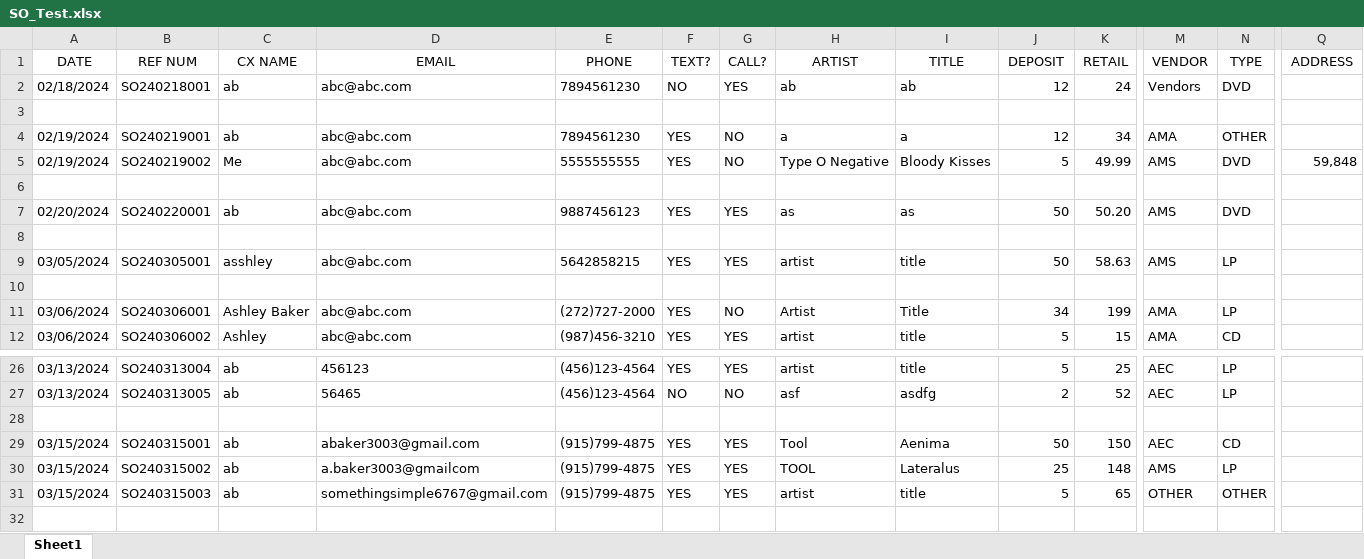
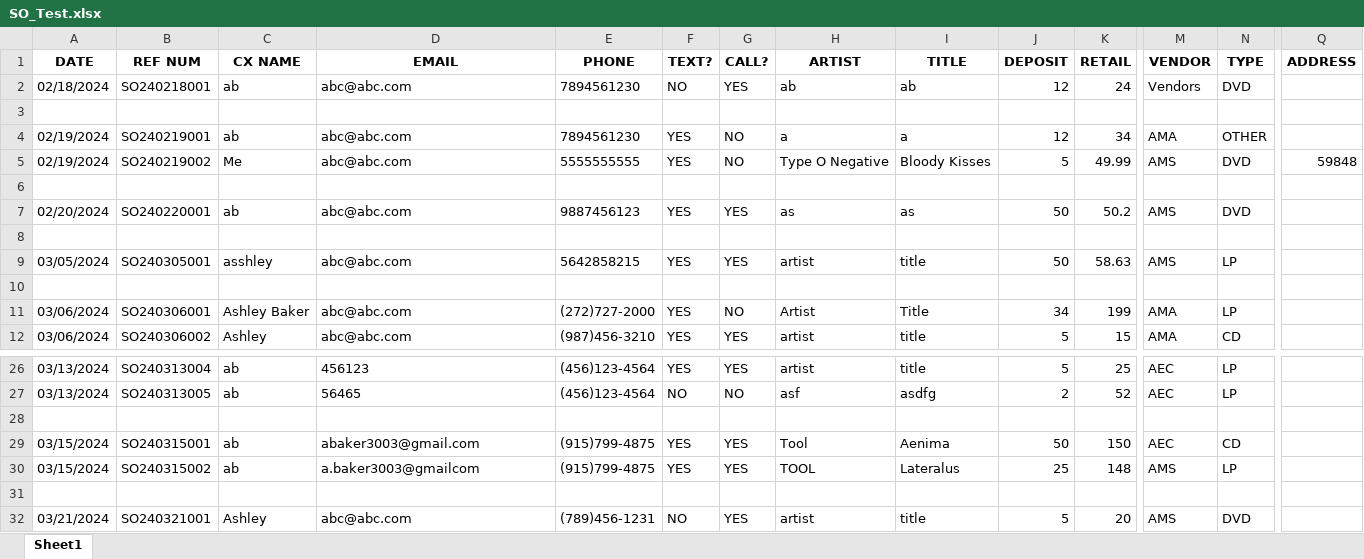
Before and after one commit to abaker3003/AllThatMusic_SpecialOrdersForm, an Excel workbook: SO_Test.xlsx, sheet Sheet1, drawn as a sheet; only a part is shown, gaps mark what is left out; values as stored, in another font and other column widths than the file's, no borders; rows hold the shown columns only; the diff covers the shown part only; the diff names each change by its address in the sheet, - before the commit and + after, or states it on an @@ line.

```diff
--- a/SO_Test.xlsx (sheet Sheet1)
+++ b/SO_Test.xlsx (sheet Sheet1)
-A1:Q1 bold: off
+A1:Q1 bold: on
-Q5 (ADDRESS): 59,848
+Q5 (ADDRESS): 59848
-K7 (RETAIL): 50.20
+K7 (RETAIL): 50.2
-row 31: 03/15/2024 | SO240315003 | ab | somethingsimple6767@gmail.com | (915)799-4875 | YES | YES | artist | title | 5 | 65 | OTHER | OTHER
+row 31: (empty)
+row 32: 03/21/2024 | SO240321001 | Ashley | abc@abc.com | (789)456-1231 | NO | YES | artist | title | 5 | 20 | AMS | DVD
```
Also changed, not shown: cell formats elsewhere in this sheet, 2 other files.
